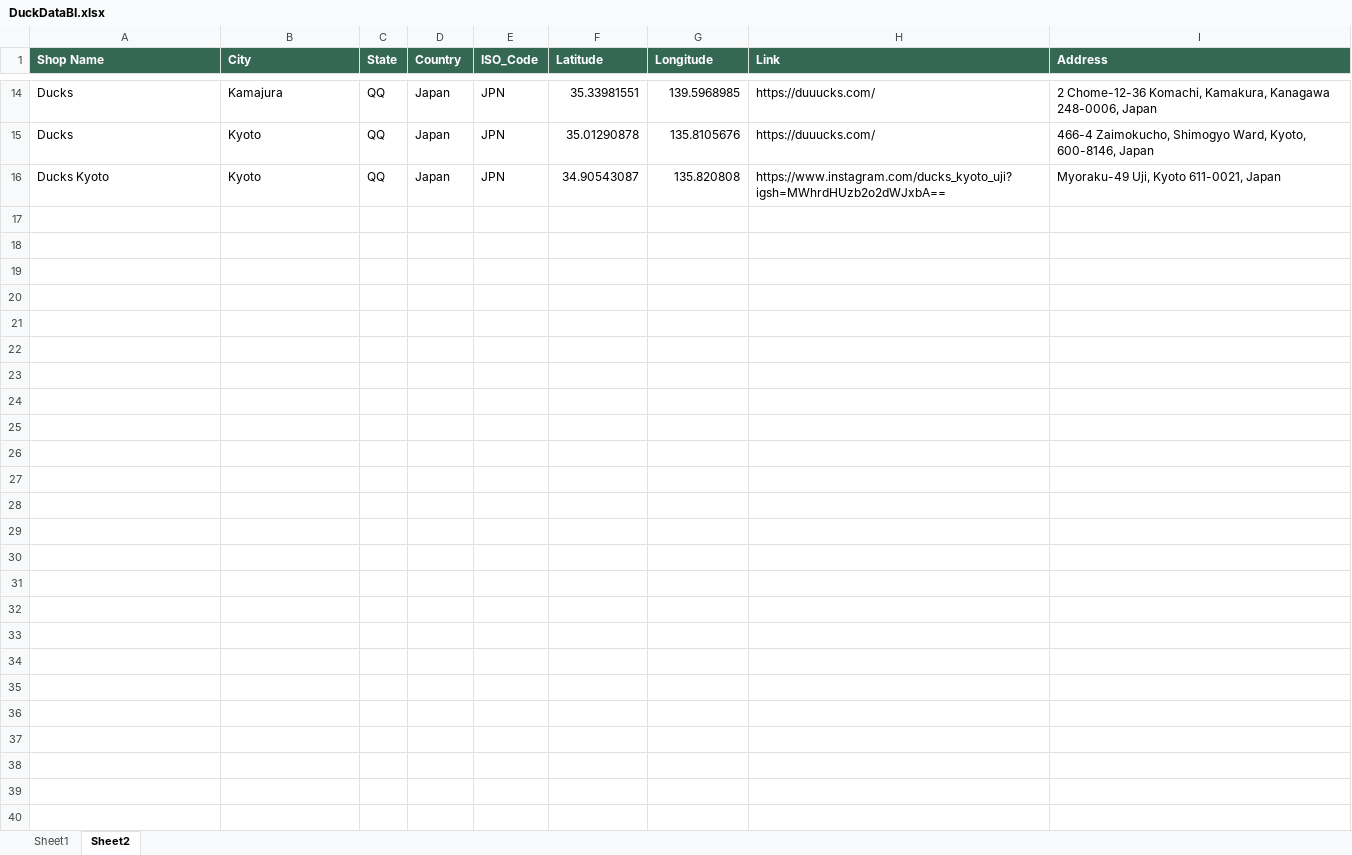
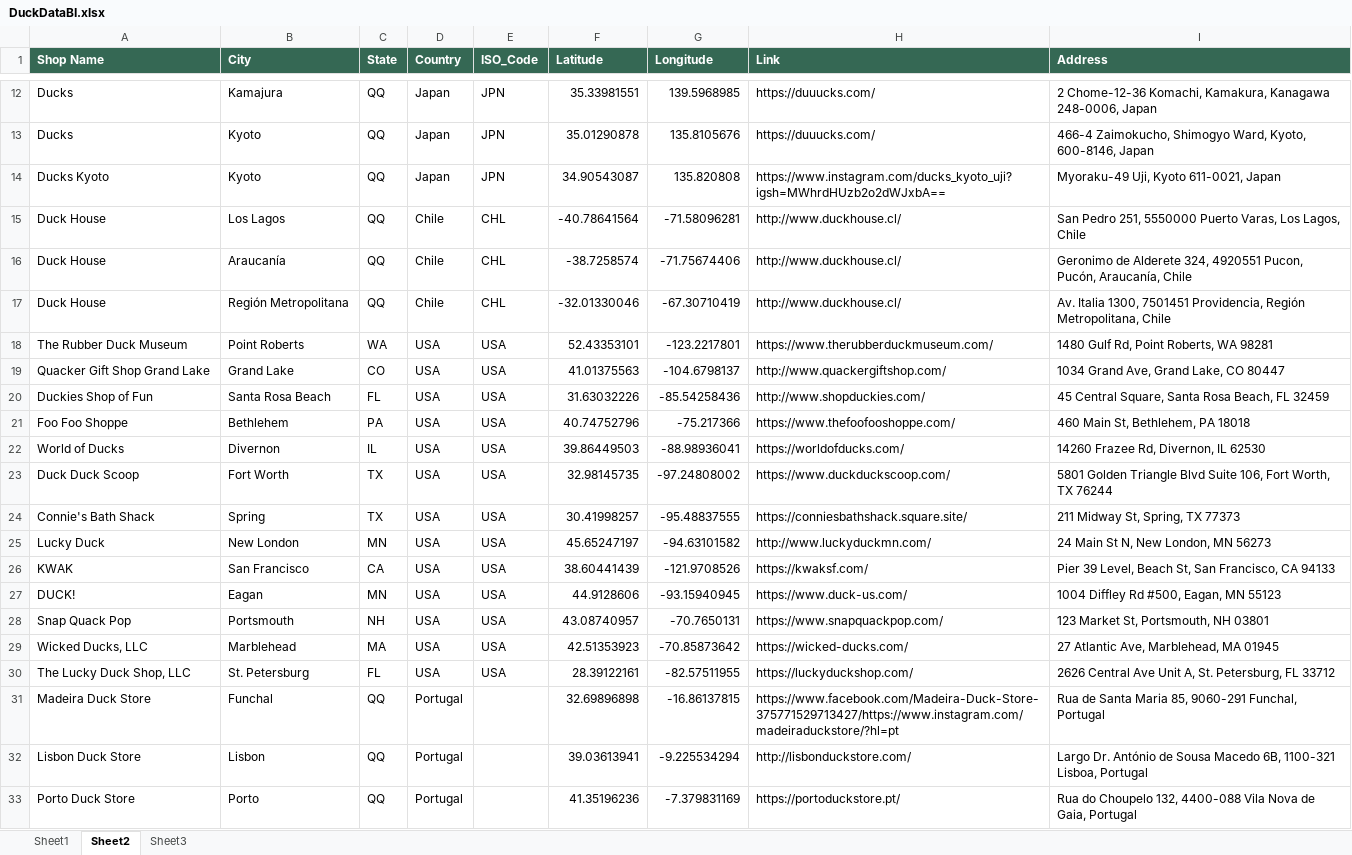
Before and after one commit to akstl1/Analyducks, an Excel workbook: Power BI V2/Data/DuckDataBI.xlsx, sheet Sheet2, drawn as a sheet; only a part is shown, gaps mark what is left out; values as stored, in another font and other column widths than the file's, no borders; table styles not drawn; the diff covers the shown part only; the diff names each change by its address in the sheet, - before the commit and + after, or states it on an @@ line.

Commit message:
added stores to list

```diff
--- a/Power BI V2/Data/DuckDataBI.xlsx (sheet Sheet2)
+++ b/Power BI V2/Data/DuckDataBI.xlsx (sheet Sheet2)
+sheet tab: Sheet3
+row 15: Duck House | Los Lagos | QQ | Chile | CHL | -40.78641564 | -71.58096281 | http://www.duckhouse.cl/ | San Pedro 251, 5550000 Puerto Varas, Los Lagos, Chile
+row 16: Duck House | Araucanía | QQ | Chile | CHL | -38.7258574 | -71.75674406 | http://www.duckhouse.cl/ | Geronimo de Alderete 324, 4920551 Pucon, Pucón, Araucanía, Chile
+row 17: Duck House | Región Metropolitana | QQ | Chile | CHL | -32.01330046 | -67.30710419 | http://www.duckhouse.cl/ | Av. Italia 1300, 7501451 Providencia, Región Metropolitana, Chile
+row 18: The Rubber Duck Museum | Point Roberts | WA | USA | USA | 52.43353101 | -123.2217801 | https://www.therubberduckmuseum.com/ | 1480 Gulf Rd, Point Roberts, WA 98281
+row 19: Quacker Gift Shop Grand Lake | Grand Lake | CO | USA | USA | 41.01375563 | -104.6798137 | http://www.quackergiftshop.com/ | 1034 Grand Ave, Grand Lake, CO 80447
+row 20: Duckies Shop of Fun | Santa Rosa Beach | FL | USA | USA | 31.63032226 | -85.54258436 | http://www.shopduckies.com/ | 45 Central Square, Santa Rosa Beach, FL 32459
+row 21: Foo Foo Shoppe | Bethlehem | PA | USA | USA | 40.74752796 | -75.217366 | https://www.thefoofooshoppe.com/ | 460 Main St, Bethlehem, PA 18018
+row 22: World of Ducks | Divernon | IL | USA | USA | 39.86449503 | -88.98936041 | https://worldofducks.com/ | 14260 Frazee Rd, Divernon, IL 62530
+row 23: Duck Duck Scoop | Fort Worth | TX | USA | USA | 32.98145735 | -97.24808002 | https://www.duckduckscoop.com/ | 5801 Golden Triangle Blvd Suite 106, Fort Worth, TX 76244
+row 24: Connie's Bath Shack | Spring | TX | USA | USA | 30.41998257 | -95.48837555 | https://conniesbathshack.square.site/ | 211 Midway St, Spring, TX 77373
+row 25: Lucky Duck | New London | MN | USA | USA | 45.65247197 | -94.63101582 | http://www.luckyduckmn.com/ | 24 Main St N, New London, MN 56273
+row 26: KWAK | San Francisco | CA | USA | USA | 38.60441439 | -121.9708526 | https://kwaksf.com/ | Pier 39 Level, Beach St, San Francisco, CA 94133
+row 27: DUCK! | Eagan | MN | USA | USA | 44.9128606 | -93.15940945 | https://www.duck-us.com/ | 1004 Diffley Rd #500, Eagan, MN 55123
+row 28: Snap Quack Pop | Portsmouth | NH | USA | USA | 43.08740957 | -70.7650131 | https://www.snapquackpop.com/ | 123 Market St, Portsmouth, NH 03801
+row 29: Wicked Ducks, LLC | Marblehead | MA | USA | USA | 42.51353923 | -70.85873642 | https://wicked-ducks.com/ | 27 Atlantic Ave, Marblehead, MA 01945
+row 30: The Lucky Duck Shop, LLC | St. Petersburg | FL | USA | USA | 28.39122161 | -82.57511955 | https://luckyduckshop.com/ | 2626 Central Ave Unit A, St. Petersburg, FL 33712
+row 31: Madeira Duck Store | Funchal | QQ | Portugal |  | 32.69896898 | -16.86137815 | https://www.facebook.com/Madeira-Duck-Store-375771529713427/https://www.instagram.com/madeiraduckstore/?hl=pt | Rua de Santa Maria 85, 9060-291 Funchal, Portugal
+row 32: Lisbon Duck Store | Lisbon | QQ | Portugal |  | 39.03613941 | -9.225534294 | http://lisbonduckstore.com/ | Largo Dr. António de Sousa Macedo 6B, 1100-321 Lisboa, Portugal
+row 33: Porto Duck Store | Porto | QQ | Portugal |  | 41.35196236 | -7.379831169 | https://portoduckstore.pt/ | Rua do Choupelo 132, 4400-088 Vila Nova de Gaia, Portugal
```
Also changed, not shown: 54 added rows and 2 removed rows elsewhere in this sheet, 38 other files.
